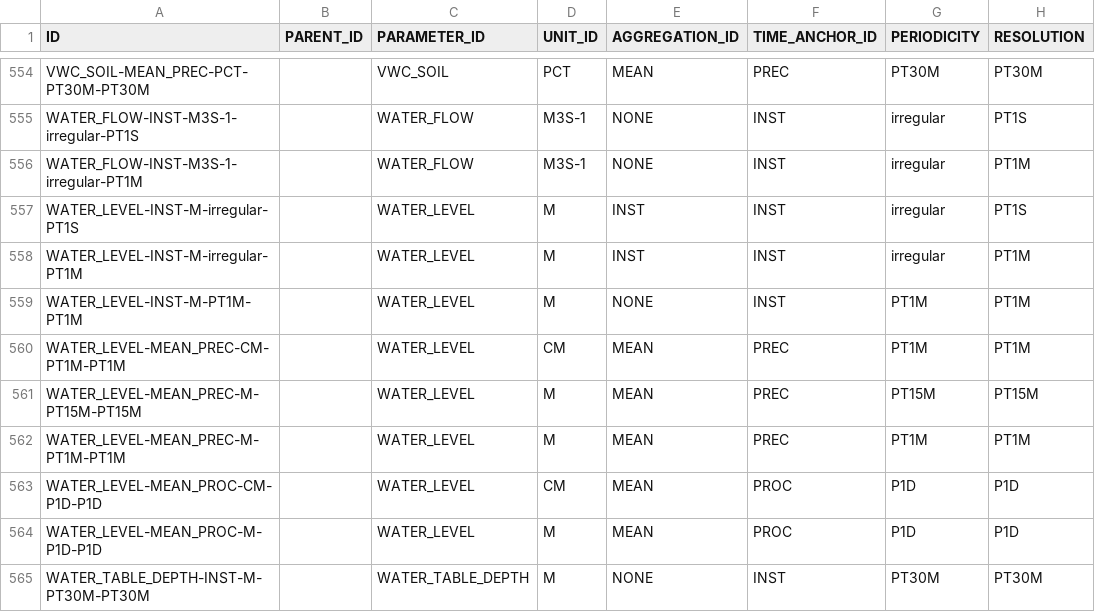
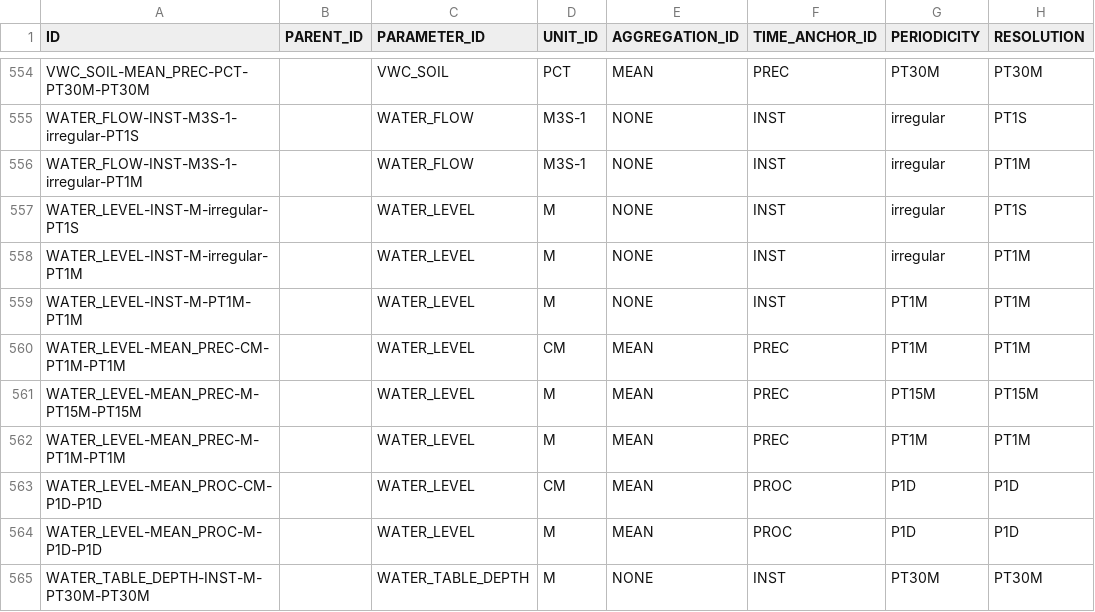
Before and after one commit to NERC-CEH/fdri-discovery, a CSV file: sample_data/src/MEASURES.csv, drawn as a sheet; only a part is shown, gaps mark what is left out; the diff names each change by its address in the sheet, - before the commit and + after, or states it on an @@ line.

Commit message:
Fix aggregations

```diff
--- a/sample_data/src/MEASURES.csv
+++ b/sample_data/src/MEASURES.csv
-E557:E558 (AGGREGATION_ID): INST
+E557:E558 (AGGREGATION_ID): NONE
```
